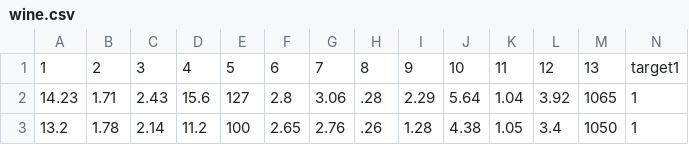
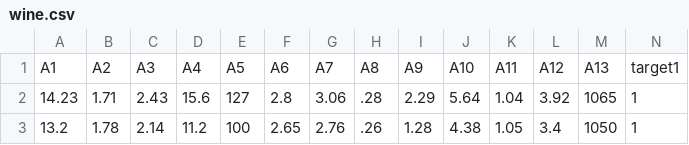
Before and after one commit to ai-spring-2019/project-4-ben-jack-p4, a CSV file: wine.csv, drawn as a sheet; only a part is shown; removed rows and columns are numbered as before the commit, all else as after; rows hold the shown columns only; the diff names each change by its address in the sheet, - before the commit and + after, or states it on an @@ line.

```diff
--- a/wine.csv
+++ b/wine.csv
-row 1: 1 | 2 | 3 | 4 | 5 | 6 | 7 | 8 | 9 | 10 | 11 | 12 | 13 | target1
+row 1: A1 | A2 | A3 | A4 | A5 | A6 | A7 | A8 | A9 | A10 | A11 | A12 | A13 | target1
```
Also changed, not shown: test_multiclass_shuffledwine.csv, 7 other files.
